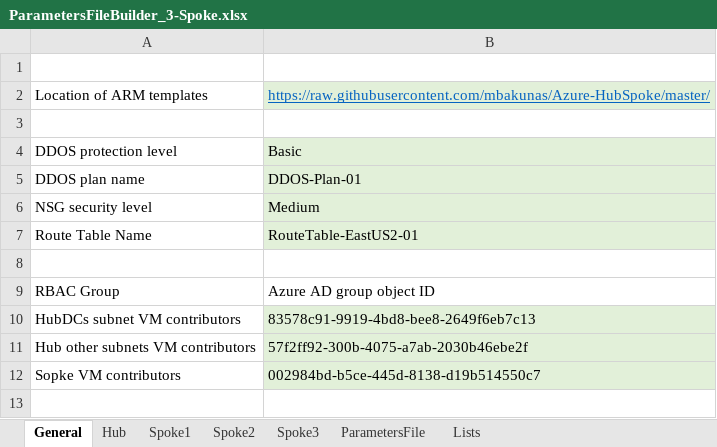
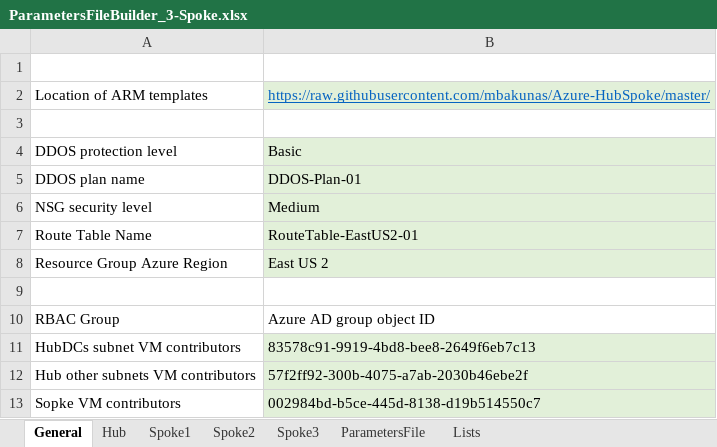
Before and after one commit to mbakunas/Azure-HubSpoke, an Excel workbook: PowerShell/ParametersFileBuilder_3-Spoke.xlsx, sheet General, drawn as a sheet; values as stored, in another font and other column widths than the file's, no borders; the diff names each change by its address in the sheet, - before the commit and + after, or states it on an @@ line.

Commit message:
Switched deployment scope to management group

```diff
--- a/PowerShell/ParametersFileBuilder_3-Spoke.xlsx (sheet General)
+++ b/PowerShell/ParametersFileBuilder_3-Spoke.xlsx (sheet General)
+row 8: Resource Group Azure Region | East US 2
```
Also changed, not shown: sheet Lists, sheet ParametersFile, 2 other files.
